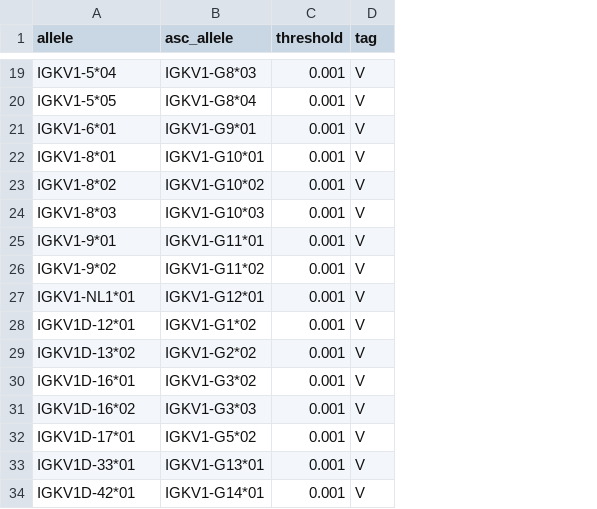
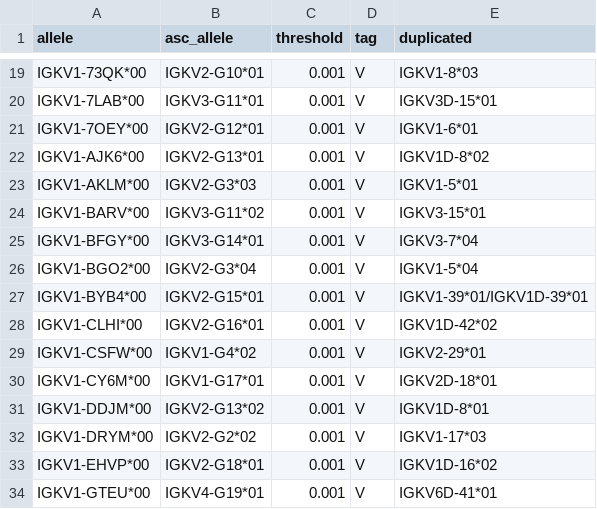
Before and after one commit to yaarilab/PIgLET_training_IGK, a TSV file: piglet_files/allele_threshold_table_ogrdb.tsv, drawn as a sheet; only a part is shown, gaps mark what is left out; the diff covers the shown part only; the diff names each change by its address in the sheet, - before the commit and + after, or states it on an @@ line.

```diff
--- a/piglet_files/allele_threshold_table_ogrdb.tsv
+++ b/piglet_files/allele_threshold_table_ogrdb.tsv
+column E (duplicated), rows 19-34: IGKV1-8*03 | IGKV3D-15*01 | IGKV1-6*01 | IGKV1D-8*02 | IGKV1-5*01 | IGKV3-15*01 | IGKV3-7*04 | IGKV1-5*04 | IGKV1-39*01/IGKV1D-39*01 | IGKV1D-42*02 | IGKV2-29*01 | IGKV2D-18*01 | IGKV1D-8*01 | IGKV1-17*03 | IGKV1D-16*02 | IGKV6D-41*01
-A19 (allele): IGKV1-5*04
+A19 (allele): IGKV1-73QK*00
-B19 (asc_allele): IGKV1-G8*03
+B19 (asc_allele): IGKV2-G10*01
-A20 (allele): IGKV1-5*05
+A20 (allele): IGKV1-7LAB*00
-B20 (asc_allele): IGKV1-G8*04
+B20 (asc_allele): IGKV3-G11*01
-A21 (allele): IGKV1-6*01
+A21 (allele): IGKV1-7OEY*00
-B21 (asc_allele): IGKV1-G9*01
+B21 (asc_allele): IGKV2-G12*01
-A22 (allele): IGKV1-8*01
+A22 (allele): IGKV1-AJK6*00
-B22 (asc_allele): IGKV1-G10*01
+B22 (asc_allele): IGKV2-G13*01
-A23 (allele): IGKV1-8*02
+A23 (allele): IGKV1-AKLM*00
-B23 (asc_allele): IGKV1-G10*02
+B23 (asc_allele): IGKV2-G3*03
-A24 (allele): IGKV1-8*03
+A24 (allele): IGKV1-BARV*00
-B24 (asc_allele): IGKV1-G10*03
+B24 (asc_allele): IGKV3-G11*02
-A25 (allele): IGKV1-9*01
+A25 (allele): IGKV1-BFGY*00
-B25 (asc_allele): IGKV1-G11*01
+B25 (asc_allele): IGKV3-G14*01
-A26 (allele): IGKV1-9*02
+A26 (allele): IGKV1-BGO2*00
-B26 (asc_allele): IGKV1-G11*02
+B26 (asc_allele): IGKV2-G3*04
-A27 (allele): IGKV1-NL1*01
+A27 (allele): IGKV1-BYB4*00
-B27 (asc_allele): IGKV1-G12*01
+B27 (asc_allele): IGKV2-G15*01
-A28 (allele): IGKV1D-12*01
+A28 (allele): IGKV1-CLHI*00
-B28 (asc_allele): IGKV1-G1*02
+B28 (asc_allele): IGKV2-G16*01
-A29 (allele): IGKV1D-13*02
+A29 (allele): IGKV1-CSFW*00
-B29 (asc_allele): IGKV1-G2*02
+B29 (asc_allele): IGKV1-G4*02
-A30 (allele): IGKV1D-16*01
+A30 (allele): IGKV1-CY6M*00
-B30 (asc_allele): IGKV1-G3*02
+B30 (asc_allele): IGKV1-G17*01
-A31 (allele): IGKV1D-16*02
+A31 (allele): IGKV1-DDJM*00
-B31 (asc_allele): IGKV1-G3*03
+B31 (asc_allele): IGKV2-G13*02
-A32 (allele): IGKV1D-17*01
+A32 (allele): IGKV1-DRYM*00
-B32 (asc_allele): IGKV1-G5*02
+B32 (asc_allele): IGKV2-G2*02
-A33 (allele): IGKV1D-33*01
+A33 (allele): IGKV1-EHVP*00
-B33 (asc_allele): IGKV1-G13*01
+B33 (asc_allele): IGKV2-G18*01
-A34 (allele): IGKV1D-42*01
+A34 (allele): IGKV1-GTEU*00
-B34 (asc_allele): IGKV1-G14*01
+B34 (asc_allele): IGKV4-G19*01
```
Also changed, not shown: 106 edited cells elsewhere in this file, 3 other files.
